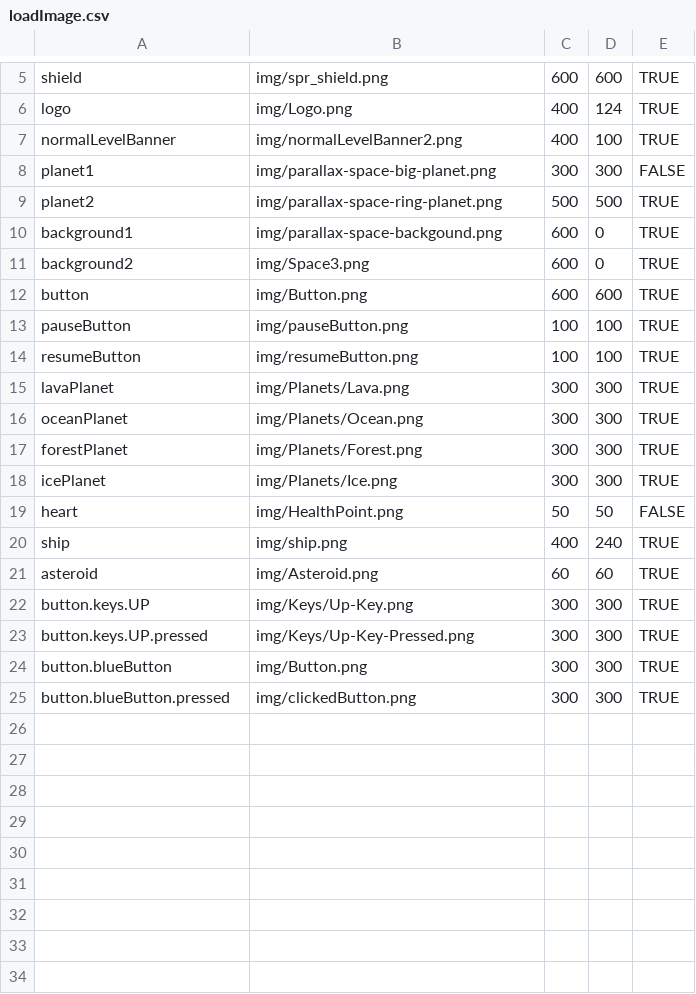
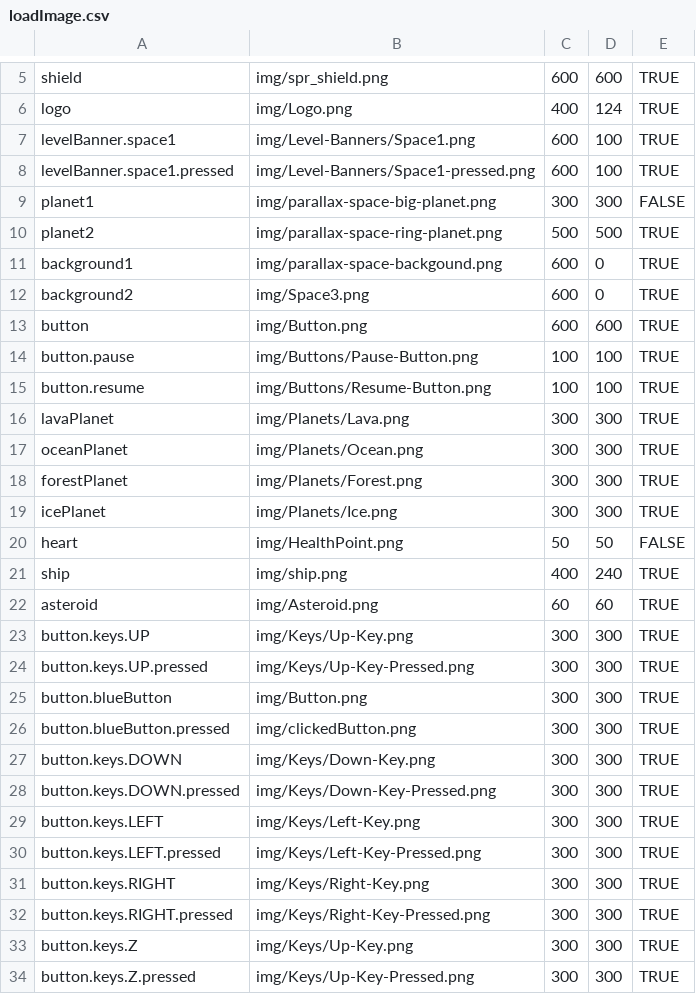
Before and after one commit to firm4458/progmeth-project-clone, a CSV file: res/img/loadImage.csv, drawn as a sheet; only a part is shown, gaps mark what is left out.

```diff
--- a/res/img/loadImage.csv
+++ b/res/img/loadImage.csv
@@ -6,3 +6,4 @@ shield,img/spr_shield.png,600,600,TRUE
 logo,img/Logo.png,400,124,TRUE
-normalLevelBanner,img/normalLevelBanner2.png,400,100,TRUE
+levelBanner.space1,img/Level-Banners/Space1.png,600,100,TRUE
+levelBanner.space1.pressed,img/Level-Banners/Space1-pressed.png,600,100,TRUE
 planet1,img/parallax-space-big-planet.png,300,300,FALSE
@@ -12,4 +13,4 @@ background2,img/Space3.png,600,0,TRUE
 button,img/Button.png,600,600,TRUE
-pauseButton,img/pauseButton.png,100,100,TRUE
-resumeButton,img/resumeButton.png,100,100,TRUE
+button.pause,img/Buttons/Pause-Button.png,100,100,TRUE
+button.resume,img/Buttons/Resume-Button.png,100,100,TRUE
 lavaPlanet,img/Planets/Lava.png,300,300,TRUE
@@ -25 +26,9 @@ button.blueButton,img/Button.png,300,300,TRUE
 button.blueButton.pressed,img/clickedButton.png,300,300,TRUE
+button.keys.DOWN,img/Keys/Down-Key.png,300,300,TRUE
+button.keys.DOWN.pressed,img/Keys/Down-Key-Pressed.png,300,300,TRUE
+button.keys.LEFT,img/Keys/Left-Key.png,300,300,TRUE
+button.keys.LEFT.pressed,img/Keys/Left-Key-Pressed.png,300,300,TRUE
+button.keys.RIGHT,img/Keys/Right-Key.png,300,300,TRUE
+button.keys.RIGHT.pressed,img/Keys/Right-Key-Pressed.png,300,300,TRUE
+button.keys.Z,img/Keys/Up-Key.png,300,300,TRUE
+button.keys.Z.pressed,img/Keys/Up-Key-Pressed.png,300,300,TRUE
```
Also changed, not shown: 23 other files.
